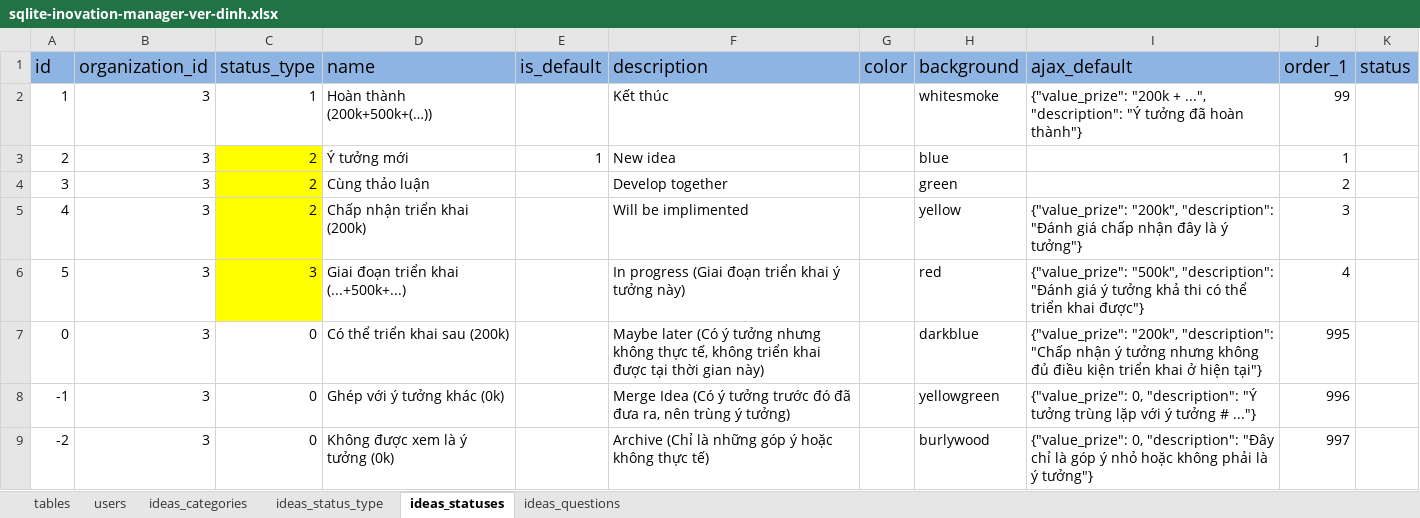
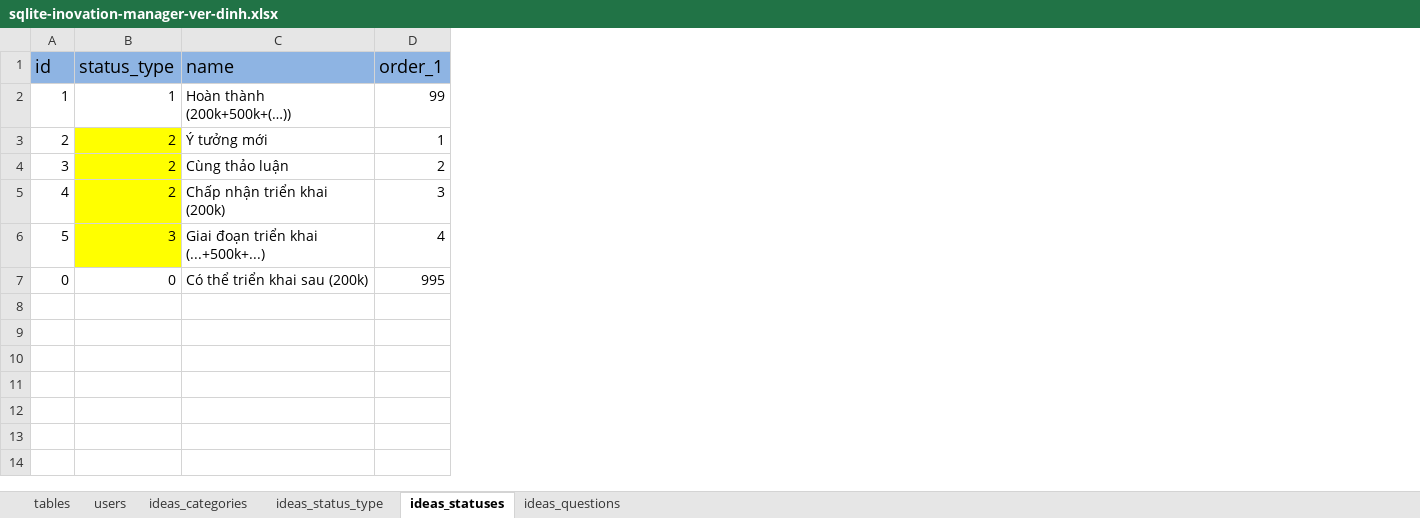
Before and after one commit to nvdinh185/dinh-inovation, an Excel workbook: server/db/excel/sqlite-inovation-manager-ver-dinh.xlsx, sheet ideas_statuses, drawn as a sheet; values as stored, in another font and other column widths than the file's, no borders; the diff names each change by its address in the sheet, - before the commit and + after, or states it on an @@ line.

```diff
--- a/server/db/excel/sqlite-inovation-manager-ver-dinh.xlsx (sheet ideas_statuses)
+++ b/server/db/excel/sqlite-inovation-manager-ver-dinh.xlsx (sheet ideas_statuses)
-column B (organization_id), rows 2-7: all 3
-column E (is_default), row 3: 1
-column F (description), rows 2-7: Kết thúc | New idea | Develop together | Will be implimented | In progress (Giai đoạn triển khai ý tưởng này) | Maybe later (Có ý tưởng nhưng không thực tế, không triển khai được tại thời gian này)
-column G (color), empty
-column H (background), rows 2-7: whitesmoke | blue | green | yellow | red | darkblue
-column I (ajax_default), rows 2-7: {"value_prize": "200k + ...", "description": "Ý tưởng đã hoàn thành"} |  |  | {"value_prize": "200k", "description": "Đánh giá chấp nhận đây là ý tưởng"} | {"value_prize": "500k", "description": "Đánh giá ý tưởng khả thi có thể triển khai được"} | {"value_prize": "200k", "description": "Chấp nhận ý tưởng nhưng không đủ điều kiện triển khai ở hiện tại"}
-column K (status), empty
-row 8: -1 | 3 | 0 | Ghép với ý tưởng khác (0k) |  | Merge Idea (Có ý tưởng trước đó đã đưa ra, nên trùng ý tưởng) |  | yellowgreen | {"value_prize": 0, "description": "Ý tưởng trùng lặp với ý tưởng # ..."} | 996
-row 9: -2 | 3 | 0 | Không được xem là ý tưởng (0k) |  | Archive (Chỉ là những góp ý hoặc không thực tế) |  | burlywood | {"value_prize": 0, "description": "Đây chỉ là góp ý nhỏ hoặc không phải là ý tưởng"} | 997
```
Also changed, not shown: sheet tables, sheet ideas_categories, sheet ideas_questions, 5 other files.
